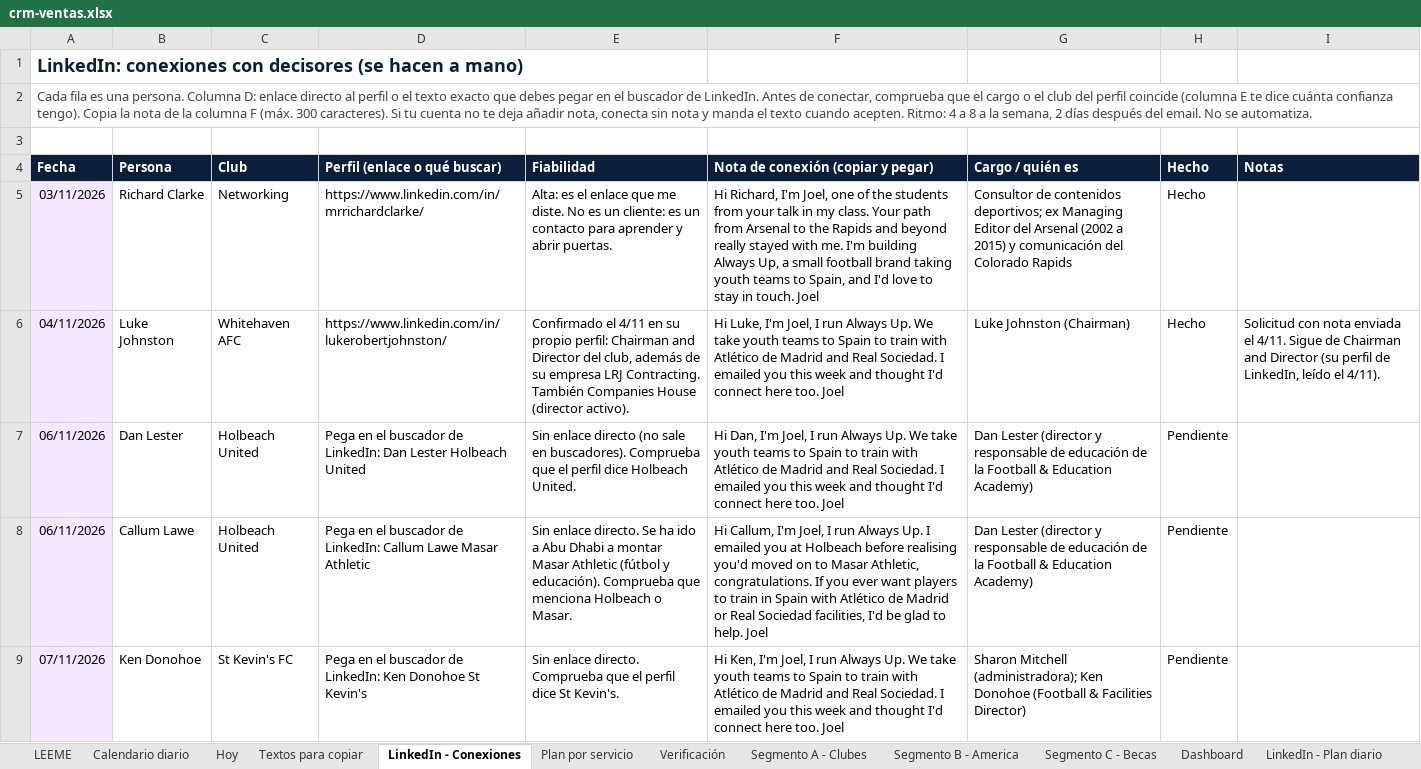
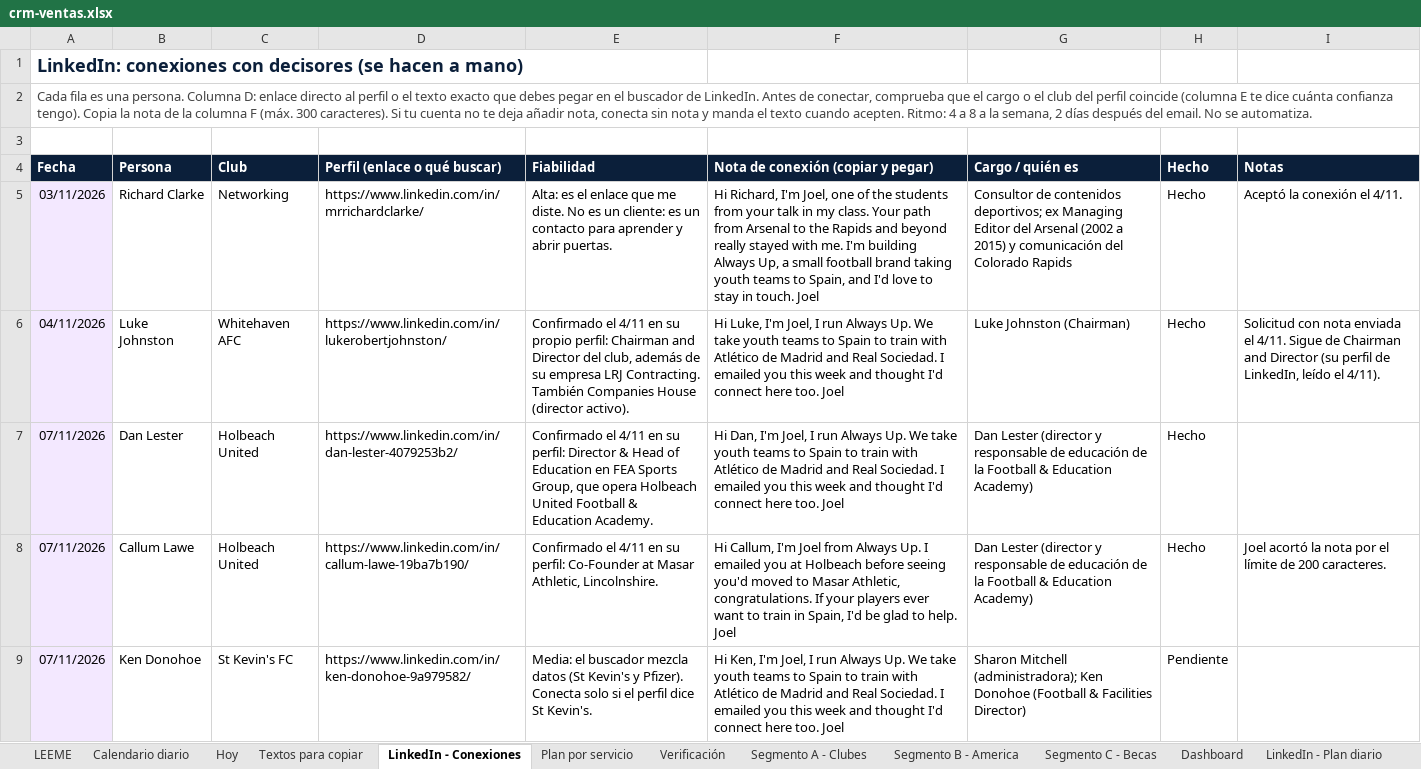
Before and after one commit to Joelmv10/always-up-os, an Excel workbook: 01-clients/crm-ventas.xlsx, sheet LinkedIn - Conexiones, drawn as a sheet; only a part is shown; values as stored, in another font and other column widths than the file's, no borders; the diff covers the shown part only; the diff names each change by its address in the sheet, - before the commit and + after, or states it on an @@ line.

```diff
--- a/01-clients/crm-ventas.xlsx (sheet LinkedIn - Conexiones)
+++ b/01-clients/crm-ventas.xlsx (sheet LinkedIn - Conexiones)
-I5 (Notas): (empty)
+I5 (Notas): Aceptó la conexión el 4/11.
-A7:A8 (Fecha): 06/11/2026
+A7:A8 (Fecha): 07/11/2026
-D7 (Perfil (enlace o qué buscar)): Pega en el buscador de LinkedIn: Dan Lester Holbeach United
+D7 (Perfil (enlace o qué buscar)): https://www.linkedin.com/in/dan-lester-4079253b2/
-E7 (Fiabilidad): Sin enlace directo (no sale en buscadores). Comprueba que el perfil dice Holbeach United.
+E7 (Fiabilidad): Confirmado el 4/11 en su perfil: Director & Head of Education en FEA Sports Group, que opera Holbeach United Football & Education Academy.
-H7:H8 (Hecho): Pendiente
+H7:H8 (Hecho): Hecho
-D8 (Perfil (enlace o qué buscar)): Pega en el buscador de LinkedIn: Callum Lawe Masar Athletic
+D8 (Perfil (enlace o qué buscar)): https://www.linkedin.com/in/callum-lawe-19ba7b190/
-E8 (Fiabilidad): Sin enlace directo. Se ha ido a Abu Dhabi a montar Masar Athletic (fútbol y educación). Comprueba que menciona Holbeach o Masar.
+E8 (Fiabilidad): Confirmado el 4/11 en su perfil: Co-Founder at Masar Athletic, Lincolnshire.
-F8: …Callum, I'm Joel, I run Always Up. I emailed you at Holbeach before realising you'd moved on to Masar Athletic, congratulations. If you ever want players to train in Spain with Atlético de Madrid or Real Sociedad facilities, I'd be…
+F8: …Callum, I'm Joel from Always Up. I emailed you at Holbeach before seeing you'd moved to Masar Athletic, congratulations. If your players ever want to train in Spain, I'd be…
-I8 (Notas): (empty)
+I8 (Notas): Joel acortó la nota por el límite de 200 caracteres.
-D9 (Perfil (enlace o qué buscar)): Pega en el buscador de LinkedIn: Ken Donohoe St Kevin's
+D9 (Perfil (enlace o qué buscar)): https://www.linkedin.com/in/ken-donohoe-9a979582/
-E9 (Fiabilidad): Sin enlace directo. Comprueba que el perfil…
+E9 (Fiabilidad): Media: el buscador mezcla datos (St Kevin's y Pfizer). Conecta solo si el perfil…
```
Also changed, not shown: 10 edited cells elsewhere in this sheet, sheet Textos para copiar, sheet Calendario diario, sheet Segmento A - Clubes, sheet Segmento B - America, sheet Verificación, sheet Oportunidades y notas, 1 more sheet, 3 other files.
